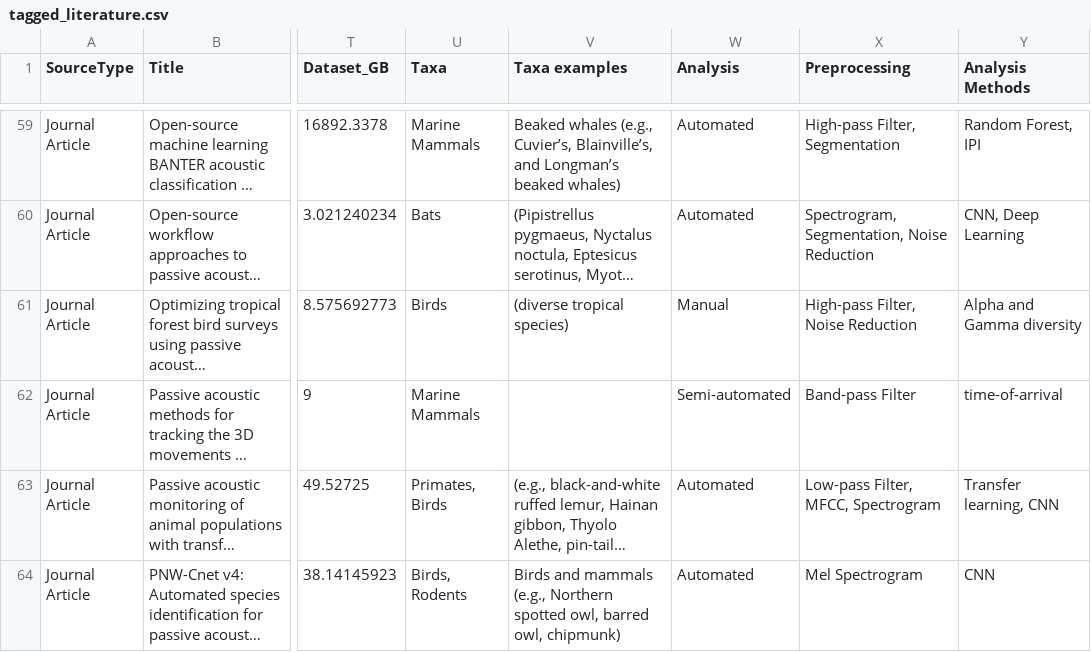
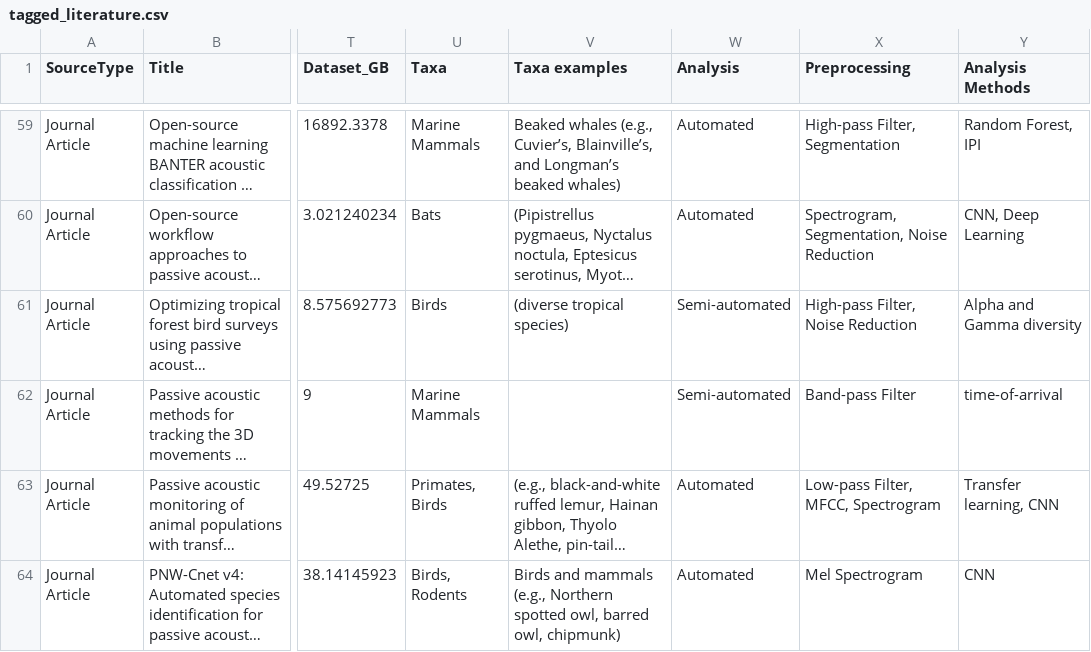
Before and after one commit to gibbona1/pam_lit_review, a CSV file: tagged_literature.csv, drawn as a sheet; only a part is shown, gaps mark what is left out; long unchanged cells end in …; the diff names each change by its address in the sheet, - before the commit and + after, or states it on an @@ line.

Commit message:
add automation_tools total barchart
other small fixes e.g. change one study to semi-manual

```diff
--- a/tagged_literature.csv
+++ b/tagged_literature.csv
-W61 (Analysis): Manual
+W61 (Analysis): Semi-automated
```
Also changed, not shown: 5 other files.
